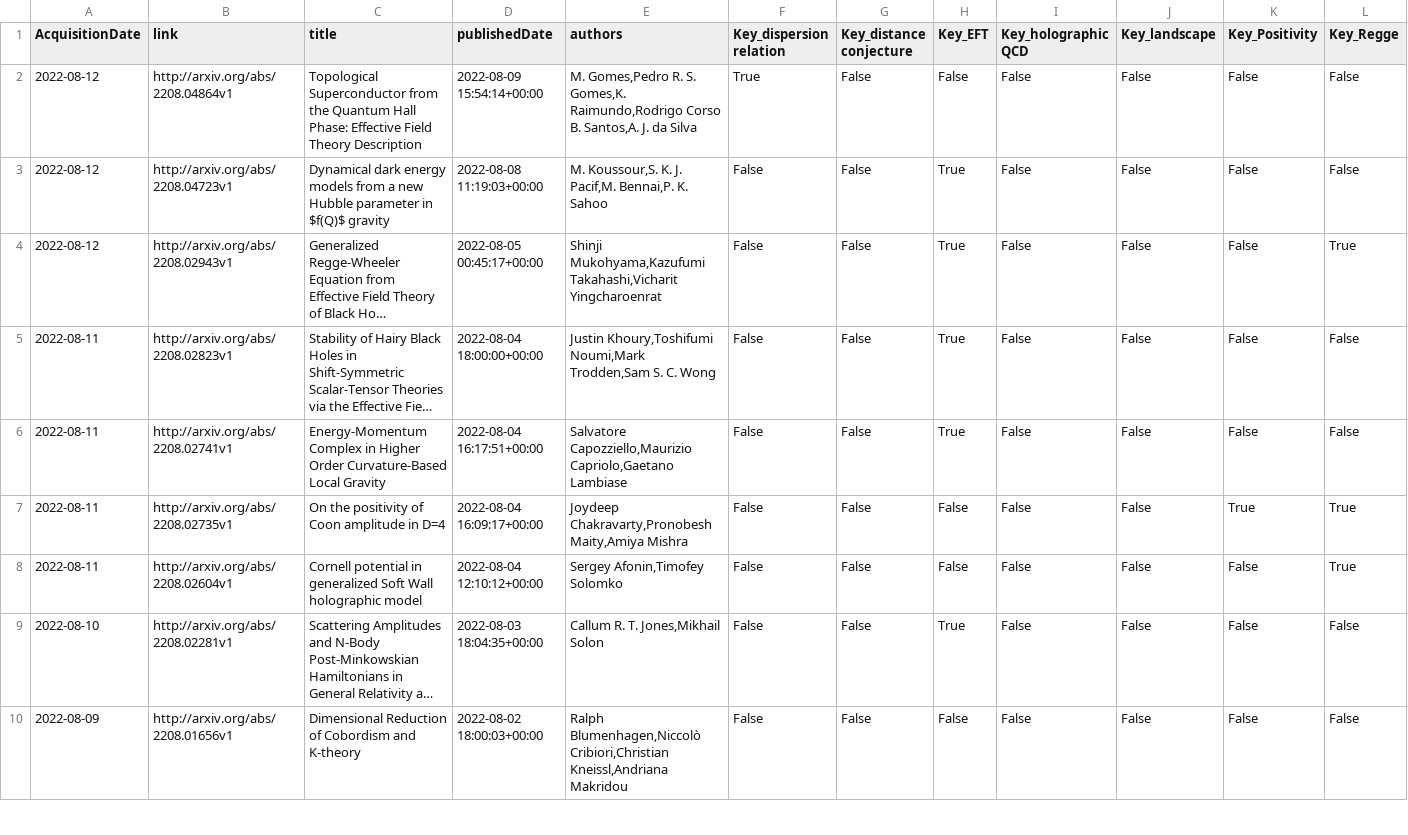
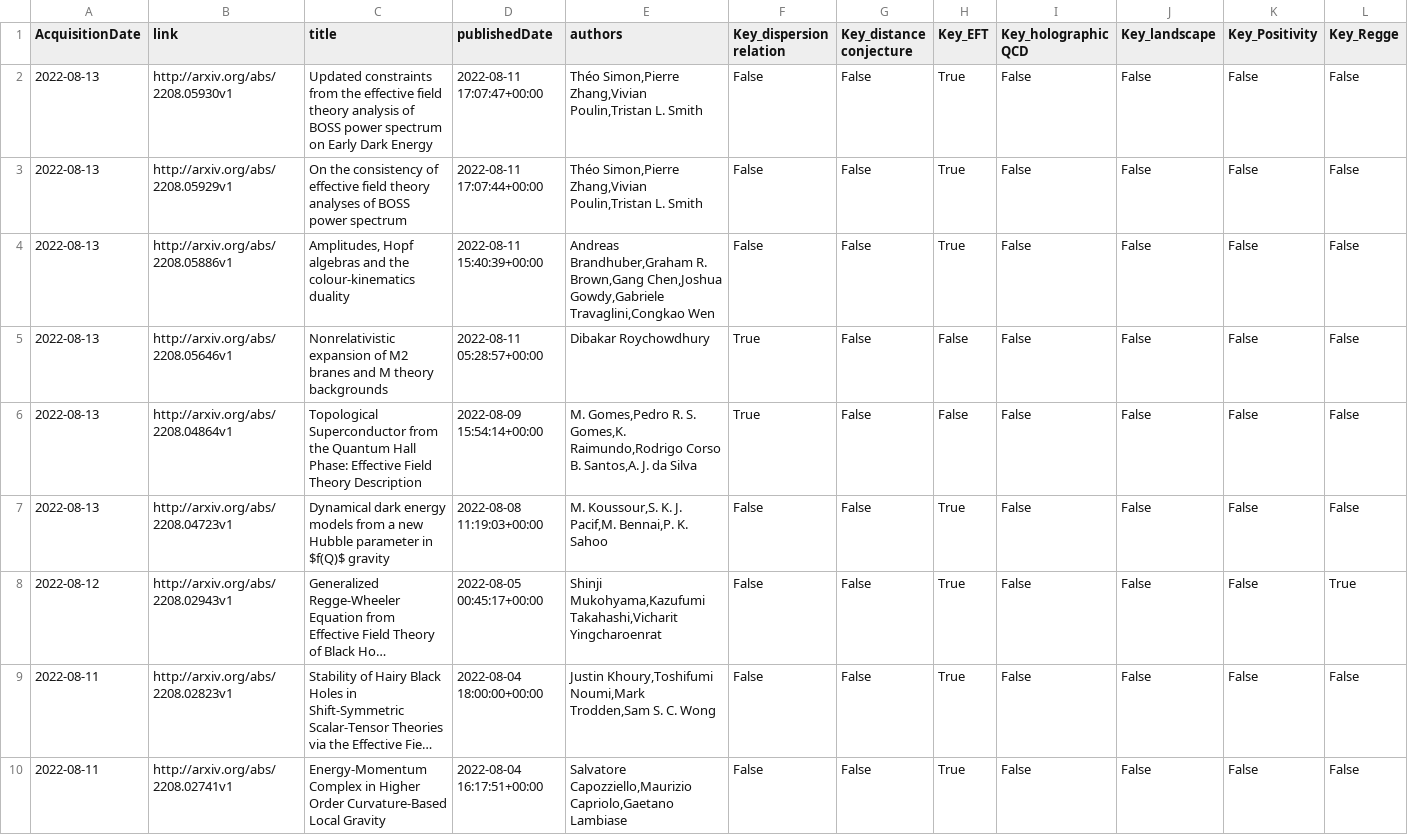
Before and after one commit to kikeda1102/arxiv-checker, a CSV file: log.csv, drawn as a sheet; only a part is shown; the shorter side is filled out with more unchanged rows; long unchanged cells end in …; addresses are those after the commit; rows hold the shown columns only; the diff names each change by its address in the sheet, - before the commit and + after, or states it on an @@ line.

Commit message:
Auto run by GitHub Actions

```diff
--- a/log.csv
+++ b/log.csv
+row 2: 2022-08-13 | http://arxiv.org/abs/2208.05930v1 | Updated constraints from the effective field theory analysis of BOSS power spectrum on Early Dark Energy | 2022-08-11 17:07:47+00:00 | Théo Simon,Pierre Zhang,Vivian Poulin,Tristan L. Smith | False | False | True | False | False | False | False
+row 3: 2022-08-13 | http://arxiv.org/abs/2208.05929v1 | On the consistency of effective field theory analyses of BOSS power spectrum | 2022-08-11 17:07:44+00:00 | Théo Simon,Pierre Zhang,Vivian Poulin,Tristan L. Smith | False | False | True | False | False | False | False
+row 4: 2022-08-13 | http://arxiv.org/abs/2208.05886v1 | Amplitudes, Hopf algebras and the colour-kinematics duality | 2022-08-11 15:40:39+00:00 | Andreas Brandhuber,Graham R. Brown,Gang Chen,Joshua Gowdy,Gabriele Travaglini,Congkao Wen | False | False | True | False | False | False | False
+row 5: 2022-08-13 | http://arxiv.org/abs/2208.05646v1 | Nonrelativistic expansion of M2 branes and M theory backgrounds | 2022-08-11 05:28:57+00:00 | Dibakar Roychowdhury | True | False | False | False | False | False | False
-A6:A7 (AcquisitionDate): 2022-08-12
+A6:A7 (AcquisitionDate): 2022-08-13
```
